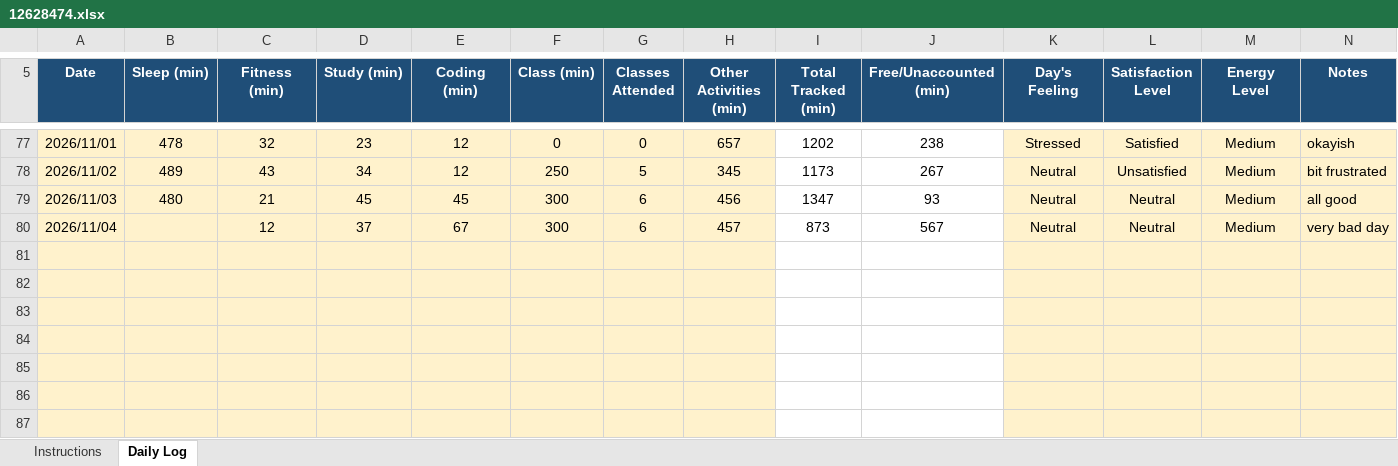
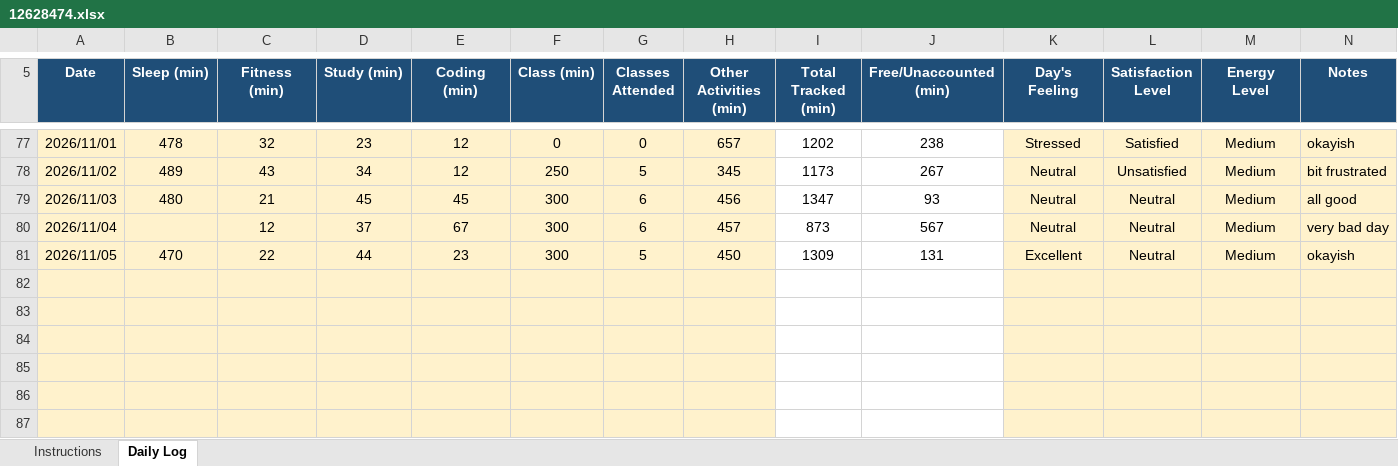
Before and after one commit to drishtisharma0263-cyber/776, an Excel workbook: 12628474.xlsx, sheet Daily Log, drawn as a sheet; only a part is shown, gaps mark what is left out; values as stored, in another font and other column widths than the file's, no borders; conditional formats not drawn; the diff names each change by its address in the sheet, - before the commit and + after, or states it on an @@ line.

Commit message:
updated on nov5

```diff
--- a/12628474.xlsx (sheet Daily Log)
+++ b/12628474.xlsx (sheet Daily Log)
-row 81: (empty)
+row 81: 2026/11/05 | 470 | 22 | 44 | 23 | 300 | 5 | 450 | 1309 | 131 | Excellent | Neutral | Medium | okayish
```
